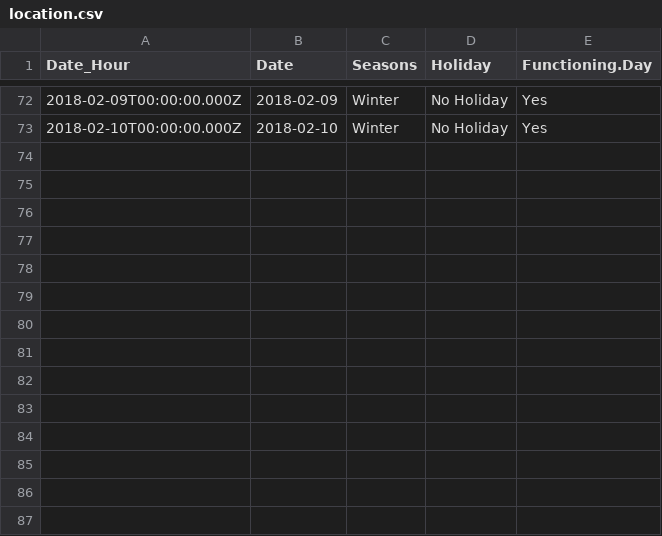
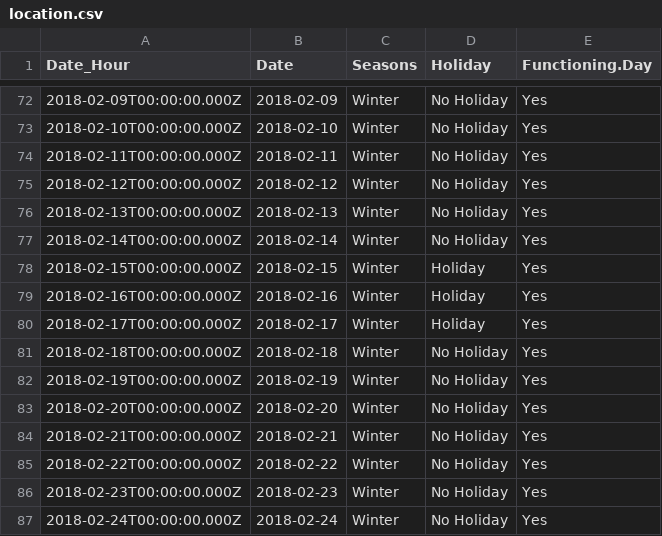
Before and after one commit to Ibrahima-Bodian/TokyoScooterAnalysis, a CSV file: location.csv, drawn as a sheet; only a part is shown, gaps mark what is left out; the diff names each change by its address in the sheet, - before the commit and + after, or states it on an @@ line.

```diff
--- a/location.csv
+++ b/location.csv
+row 74: 2018-02-11T00:00:00.000Z | 2018-02-11 | Winter | No Holiday | Yes
+row 75: 2018-02-12T00:00:00.000Z | 2018-02-12 | Winter | No Holiday | Yes
+row 76: 2018-02-13T00:00:00.000Z | 2018-02-13 | Winter | No Holiday | Yes
+row 77: 2018-02-14T00:00:00.000Z | 2018-02-14 | Winter | No Holiday | Yes
+row 78: 2018-02-15T00:00:00.000Z | 2018-02-15 | Winter | Holiday | Yes
+row 79: 2018-02-16T00:00:00.000Z | 2018-02-16 | Winter | Holiday | Yes
+row 80: 2018-02-17T00:00:00.000Z | 2018-02-17 | Winter | Holiday | Yes
+row 81: 2018-02-18T00:00:00.000Z | 2018-02-18 | Winter | No Holiday | Yes
+row 82: 2018-02-19T00:00:00.000Z | 2018-02-19 | Winter | No Holiday | Yes
+row 83: 2018-02-20T00:00:00.000Z | 2018-02-20 | Winter | No Holiday | Yes
+row 84: 2018-02-21T00:00:00.000Z | 2018-02-21 | Winter | No Holiday | Yes
+row 85: 2018-02-22T00:00:00.000Z | 2018-02-22 | Winter | No Holiday | Yes
+row 86: 2018-02-23T00:00:00.000Z | 2018-02-23 | Winter | No Holiday | Yes
+row 87: 2018-02-24T00:00:00.000Z | 2018-02-24 | Winter | No Holiday | Yes
```
Also changed, not shown: weather.csv, 8 other files.
